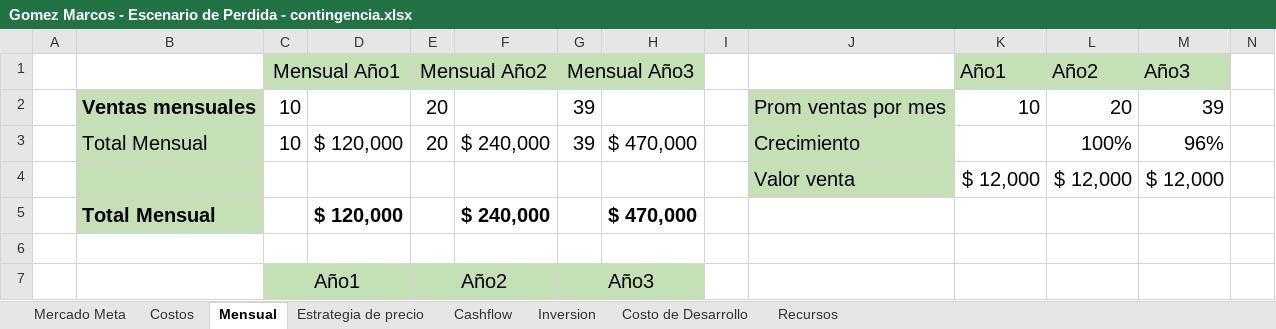
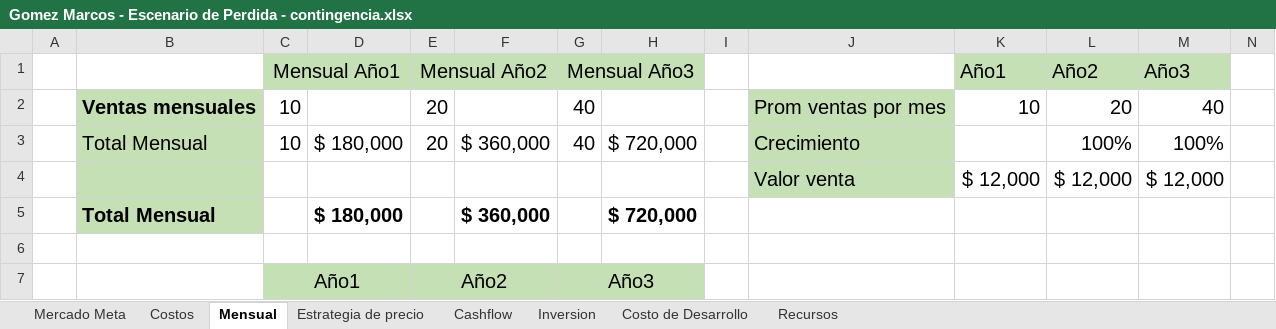
Before and after one commit to gomezmarcos/uai-sgpt, an Excel workbook: Gomez Marcos - Escenario de Perdida - contingencia.xlsx, sheet Mensual, drawn as a sheet; only a part is shown; values as stored, in another font and other column widths than the file's, no borders; charts and pictures not drawn; removed rows and columns are numbered as before the commit, all else as after; the diff covers the shown part only; the diff names each change by its address in the sheet, - before the commit and + after, or states it on an @@ line.

```diff
--- a/Gomez Marcos - Escenario de Perdida - contingencia.xlsx (sheet Mensual)
+++ b/Gomez Marcos - Escenario de Perdida - contingencia.xlsx (sheet Mensual)
-G2:G3: 39
+G2:G3: 40
-M2: 39
+M2: 40
-D3: $ 120,000
+D3: $ 180,000
-F3: $ 240,000
+F3: $ 360,000
-H3: $ 470,000
+H3: $ 720,000
-M3: 96%
+M3: 100%
-row 5:  | Total Mensual |  | $ 120,000 |  | $ 240,000 |  | $ 470,000
+row 5:  | Total Mensual |  | $ 180,000 |  | $ 360,000 |  | $ 720,000
```
Also changed, not shown: 3 added rows, 3 removed rows and 15 edited cells elsewhere in this sheet, sheet Estrategia de precio, sheet Cashflow, sheet Mercado Meta, sheet Costos, charts or pictures, Gomez Marcos - Escenario de Ganancia.xlsx, Gomez Marcos - Escenario de Perdida.xlsx, 3 other files.
